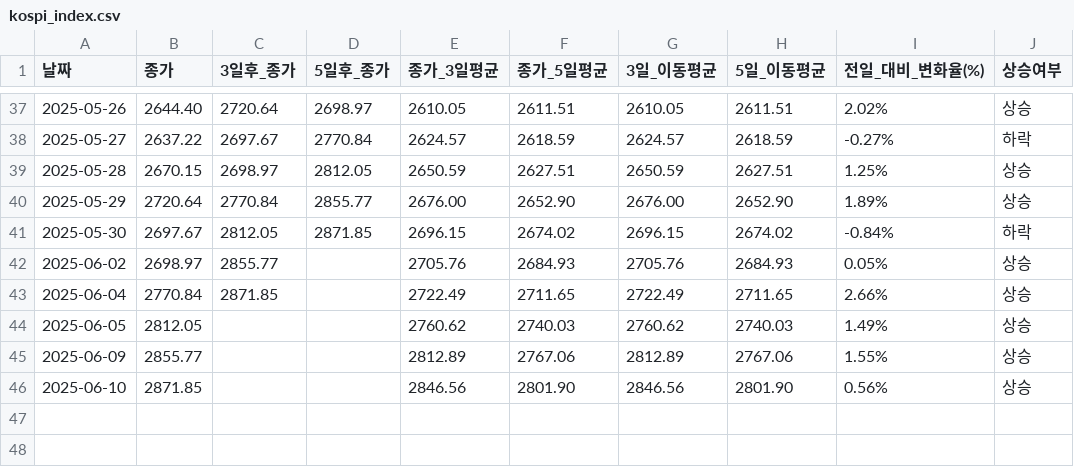
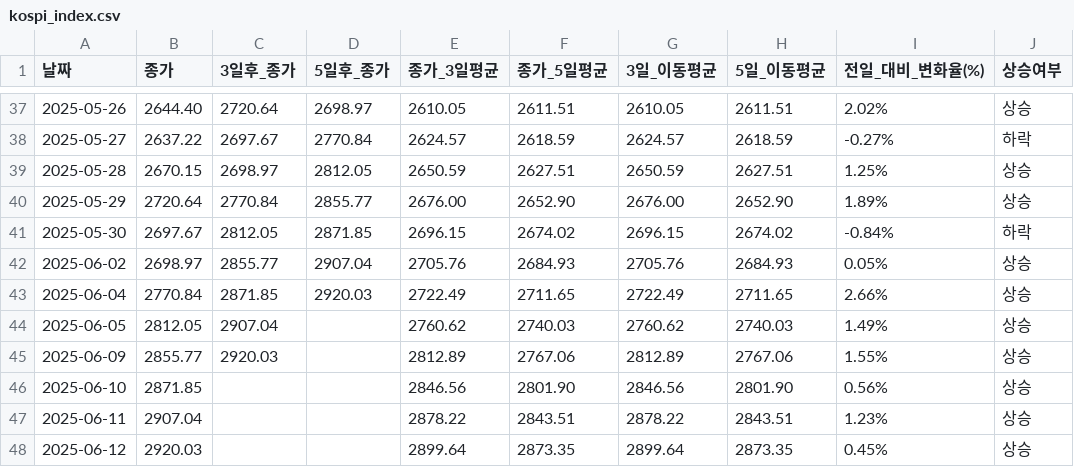
Before and after one commit to YMDarkness/Web_Crawling, a CSV file: kospi_test/kospi_index.csv, drawn as a sheet; only a part is shown, gaps mark what is left out.

Commit message:
코스피 지수 데이터

```diff
--- a/kospi_test/kospi_index.csv
+++ b/kospi_test/kospi_index.csv
@@ -41,6 +41,8 @@
 2025-05-30,2697.67,2812.05,2871.85,2696.15,2674.02,2696.15,2674.02,-0.84%,하락
-2025-06-02,2698.97,2855.77,,2705.76,2684.93,2705.76,2684.93,0.05%,상승
-2025-06-04,2770.84,2871.85,,2722.49,2711.65,2722.49,2711.65,2.66%,상승
-2025-06-05,2812.05,,,2760.62,2740.03,2760.62,2740.03,1.49%,상승
-2025-06-09,2855.77,,,2812.89,2767.06,2812.89,2767.06,1.55%,상승
+2025-06-02,2698.97,2855.77,2907.04,2705.76,2684.93,2705.76,2684.93,0.05%,상승
+2025-06-04,2770.84,2871.85,2920.03,2722.49,2711.65,2722.49,2711.65,2.66%,상승
+2025-06-05,2812.05,2907.04,,2760.62,2740.03,2760.62,2740.03,1.49%,상승
+2025-06-09,2855.77,2920.03,,2812.89,2767.06,2812.89,2767.06,1.55%,상승
 2025-06-10,2871.85,,,2846.56,2801.90,2846.56,2801.90,0.56%,상승
+2025-06-11,2907.04,,,2878.22,2843.51,2878.22,2843.51,1.23%,상승
+2025-06-12,2920.03,,,2899.64,2873.35,2899.64,2873.35,0.45%,상승
```
